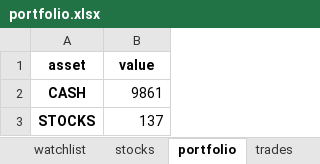
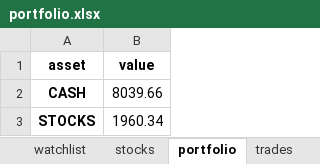
Before and after one commit to Patrickdg/AL-the-Trader, an Excel workbook: portfolio.xlsx, sheet portfolio, drawn as a sheet; values as stored, in another font and other column widths than the file's, no borders; the diff names each change by its address in the sheet, - before the commit and + after, or states it on an @@ line.

```diff
--- a/portfolio.xlsx (sheet portfolio)
+++ b/portfolio.xlsx (sheet portfolio)
-B2 (value): 9861
+B2 (value): 8039.66
-B3 (value): 137
+B3 (value): 1960.34
```
Also changed, not shown: sheet trades, sheet stocks, 2 other files.
